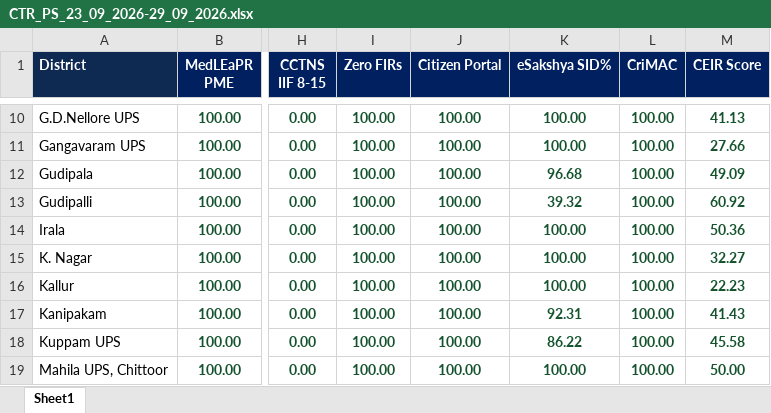
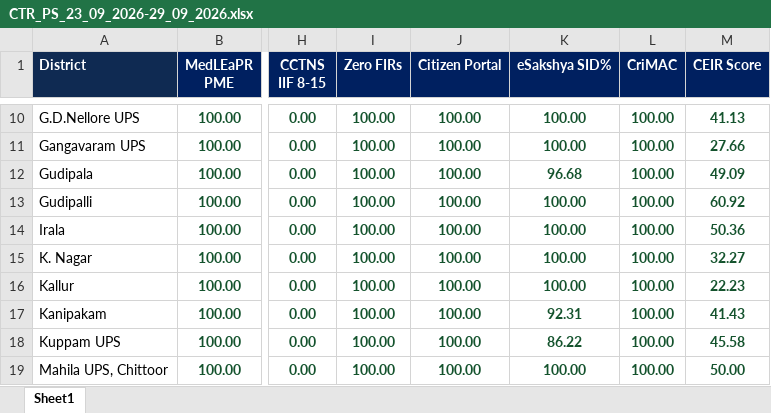
Before and after one commit to chittoorsmartpolicing/chittoorsmartpolicing.github.io, an Excel workbook: data/weeks/CTR_PS_23_09_2026-29_09_2026.xlsx, sheet Sheet1, drawn as a sheet; only a part is shown, gaps mark what is left out; values as stored, in another font and other column widths than the file's, no borders; the diff names each change by its address in the sheet, - before the commit and + after, or states it on an @@ line.

Commit message:
Add files via upload

```diff
--- a/data/weeks/CTR_PS_23_09_2026-29_09_2026.xlsx (sheet Sheet1)
+++ b/data/weeks/CTR_PS_23_09_2026-29_09_2026.xlsx (sheet Sheet1)
-K13 (eSakshya SID%): 39.32
+K13 (eSakshya SID%): 100.00
```
Also changed, not shown: formulas that keep their value.
